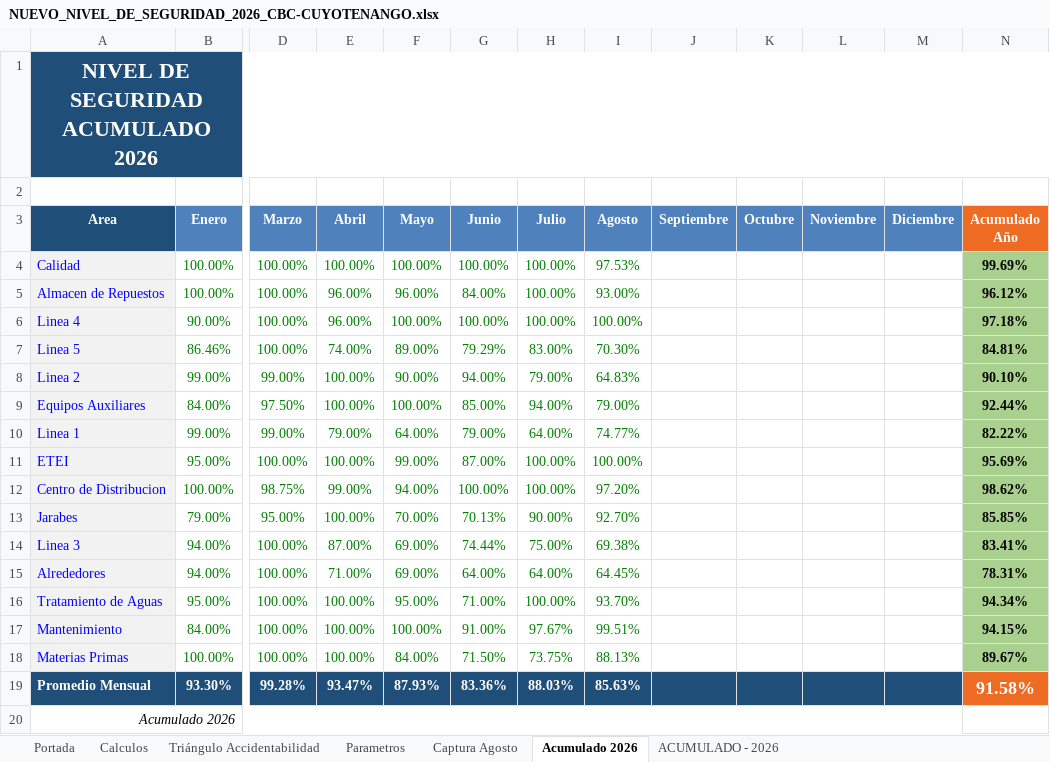
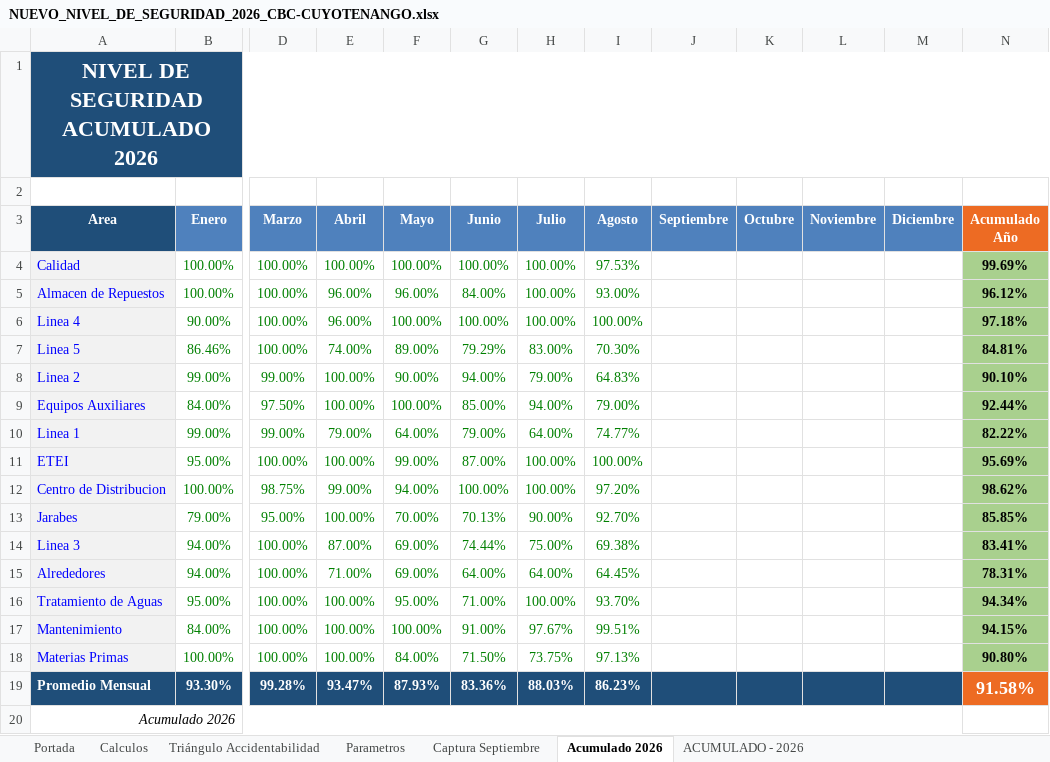
Before and after one commit to gestorssocuyo2026/DASHBOARDACTOSYCONDICIONES, an Excel workbook: NUEVO_NIVEL_DE_SEGURIDAD_2026_CBC-CUYOTENANGO.xlsx, sheet Acumulado 2026, drawn as a sheet; only a part is shown, gaps mark what is left out; values as stored, in another font and other column widths than the file's, no borders; the diff names each change by its address in the sheet, - before the commit and + after, or states it on an @@ line.

```diff
--- a/NUEVO_NIVEL_DE_SEGURIDAD_2026_CBC-CUYOTENANGO.xlsx (sheet Acumulado 2026)
+++ b/NUEVO_NIVEL_DE_SEGURIDAD_2026_CBC-CUYOTENANGO.xlsx (sheet Acumulado 2026)
@@ sheet tab hidden: Captura Agosto @@
@@ sheet tab unhidden: Captura Septiembre @@
-I18 (Agosto): 88.13%
+I18 (Agosto): 97.13%
-N18 (Acumulado Año): 89.67%
+N18 (Acumulado Año): 90.80%
-I19 (Agosto): 85.63%
+I19 (Agosto): 86.23%
```
Also changed, not shown: sheet ACUMULADO - 2026, sheet Triángulo Accidentabilidad, sheet Calculos, sheet Portada, formulas that keep their value, hidden cells, charts or pictures, BD_Resultados_SSO.xlsx.
